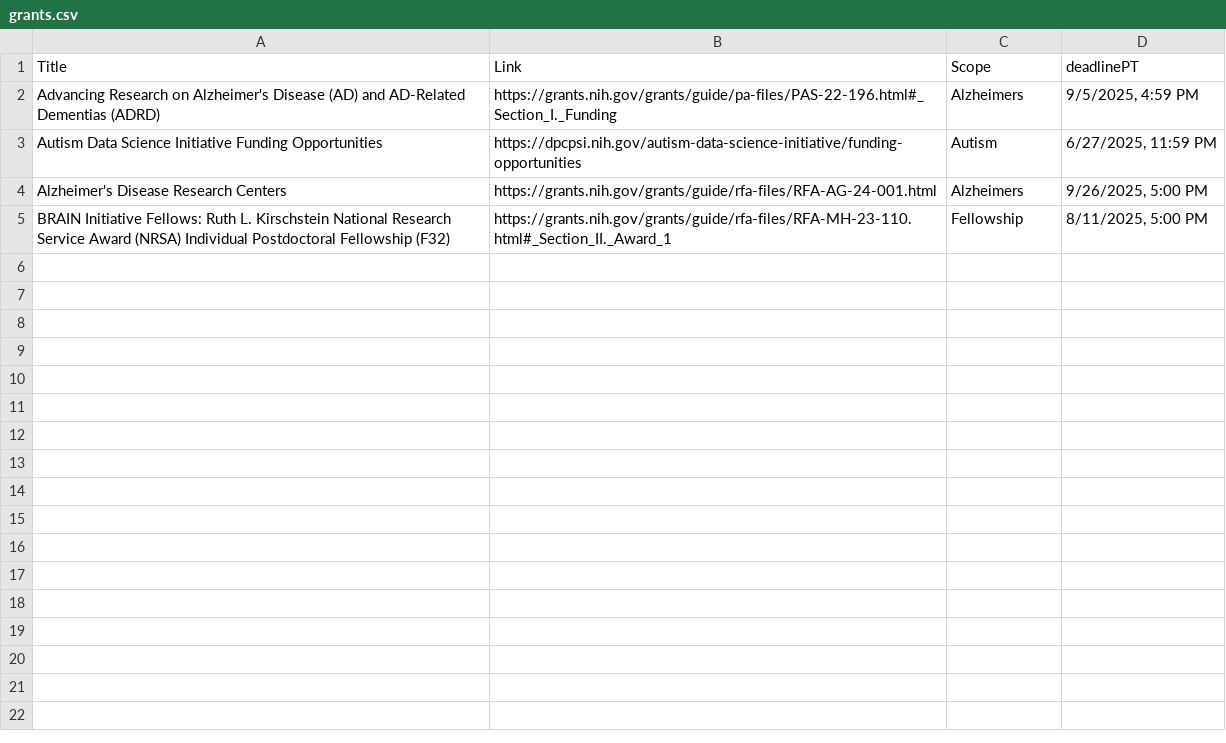
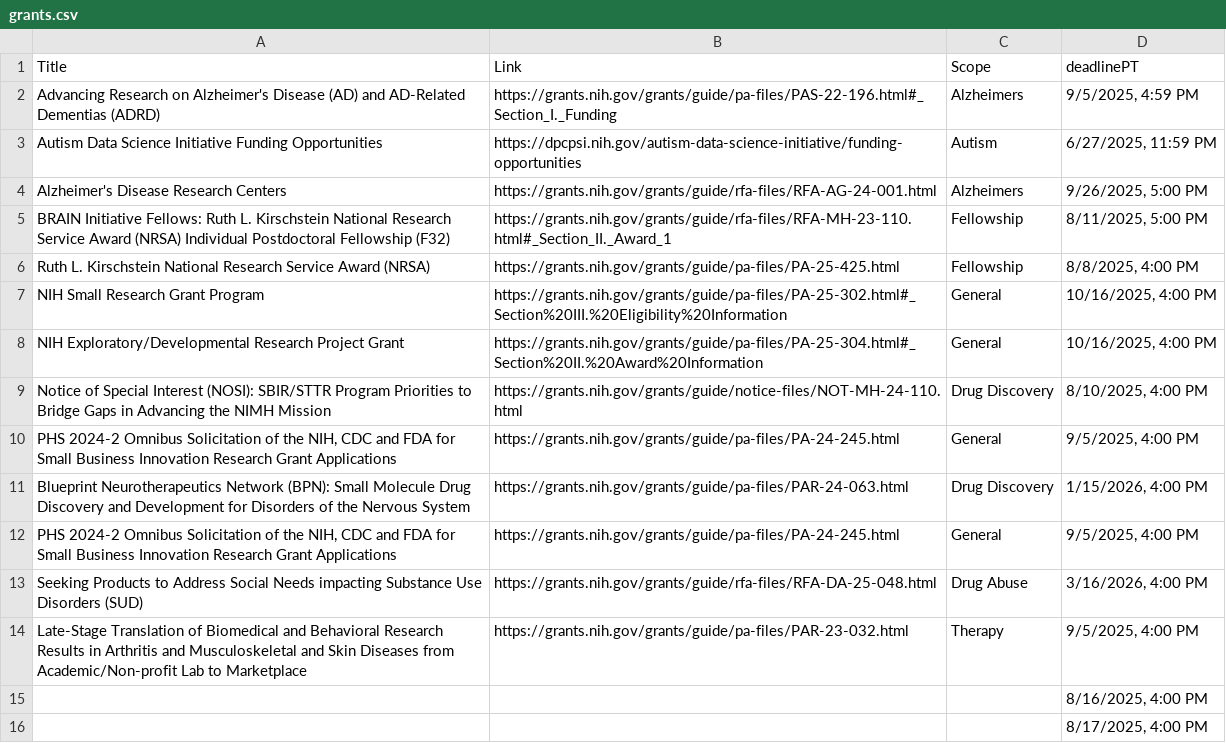
Before and after one commit to hamdjalil/tibtech, a CSV file: internal/grants/grants.csv, drawn as a sheet.

Commit message:
Updated grants/partners dashboard

```diff
--- a/internal/grants/grants.csv
+++ b/internal/grants/grants.csv
@@ -5 +5,12 @@ Alzheimer's Disease Research Centers ,https://grants.nih.gov/grants/guide/rfa-fi
 BRAIN Initiative Fellows: Ruth L. Kirschstein National Research Service Award (NRSA) Individual Postdoctoral Fellowship (F32),https://grants.nih.gov/grants/guide/rfa-files/RFA-MH-23-110.html#_Section_II._Award_1,Fellowship,"8/11/2025, 5:00 PM"
+Ruth L. Kirschstein National Research Service Award (NRSA),https://grants.nih.gov/grants/guide/pa-files/PA-25-425.html,Fellowship,"8/8/2025, 4:00 PM"
+NIH Small Research Grant Program ,https://grants.nih.gov/grants/guide/pa-files/PA-25-302.html#_Section%20III.%20Eligibility%20Information,General,"10/16/2025, 4:00 PM"
+NIH Exploratory/Developmental Research Project Grant,https://grants.nih.gov/grants/guide/pa-files/PA-25-304.html#_Section%20II.%20Award%20Information,General,"10/16/2025, 4:00 PM"
+Notice of Special Interest (NOSI): SBIR/STTR Program Priorities to Bridge Gaps in Advancing the NIMH Mission,https://grants.nih.gov/grants/guide/notice-files/NOT-MH-24-110.html,Drug Discovery,"8/10/2025, 4:00 PM"
+"PHS 2024-2 Omnibus Solicitation of the NIH, CDC and FDA for Small Business Innovation Research Grant Applications ",https://grants.nih.gov/grants/guide/pa-files/PA-24-245.html,General,"9/5/2025, 4:00 PM"
+Blueprint Neurotherapeutics Network (BPN): Small Molecule Drug Discovery and Development for Disorders of the Nervous System,https://grants.nih.gov/grants/guide/pa-files/PAR-24-063.html,Drug Discovery,"1/15/2026, 4:00 PM"
+"PHS 2024-2 Omnibus Solicitation of the NIH, CDC and FDA for Small Business Innovation Research Grant Applications",https://grants.nih.gov/grants/guide/pa-files/PA-24-245.html,General,"9/5/2025, 4:00 PM"
+Seeking Products to Address Social Needs impacting Substance Use Disorders (SUD),https://grants.nih.gov/grants/guide/rfa-files/RFA-DA-25-048.html,Drug Abuse,"3/16/2026, 4:00 PM"
+Late-Stage Translation of Biomedical and Behavioral Research Results in Arthritis and Musculoskeletal and Skin Diseases from Academic/Non-profit Lab to Marketplace ,https://grants.nih.gov/grants/guide/pa-files/PAR-23-032.html,Therapy,"9/5/2025, 4:00 PM"
+,,,"8/16/2025, 4:00 PM"
+,,,"8/17/2025, 4:00 PM"
```
Also changed, not shown: internal/partners/partners.csv, 2 other files.
